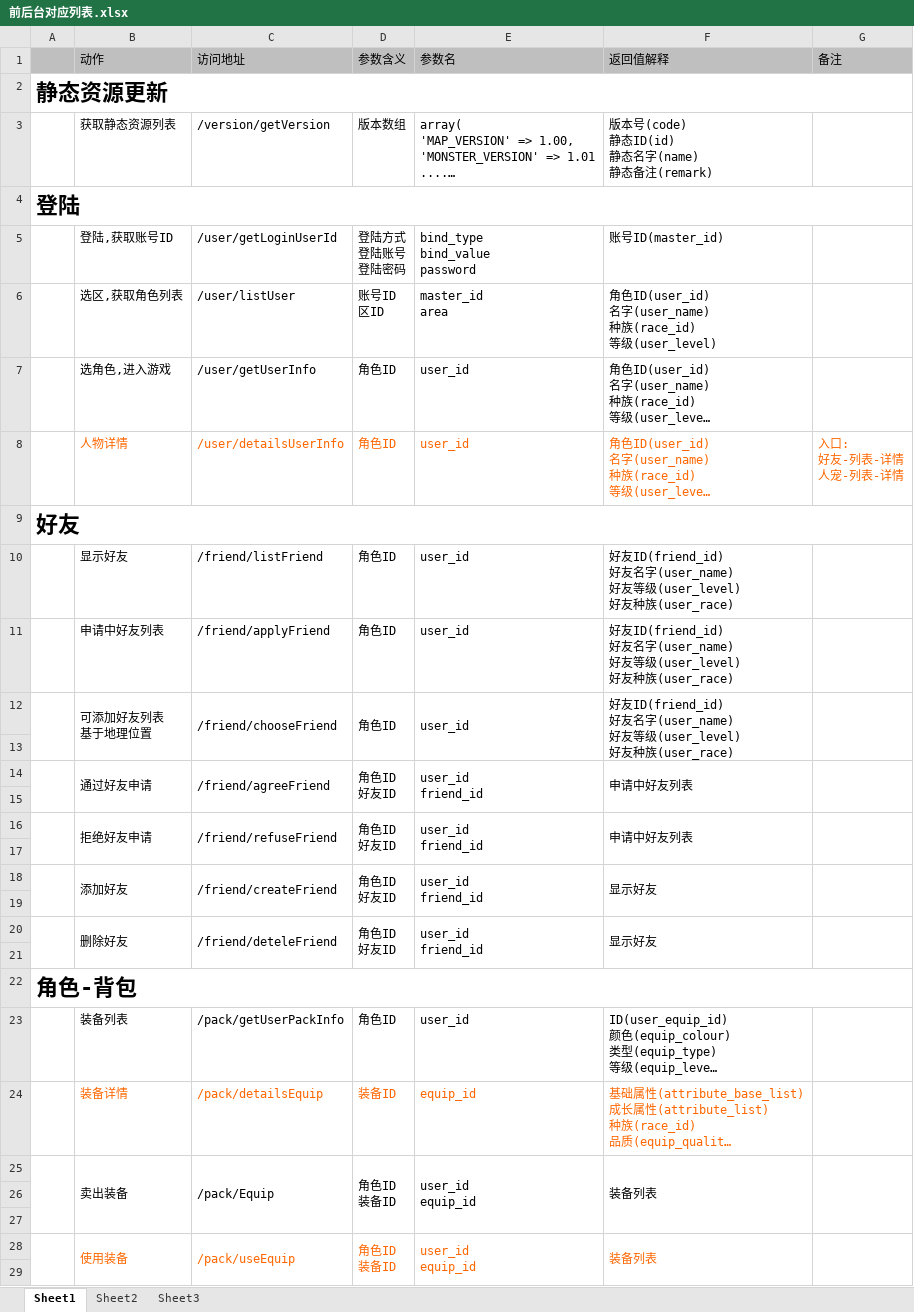
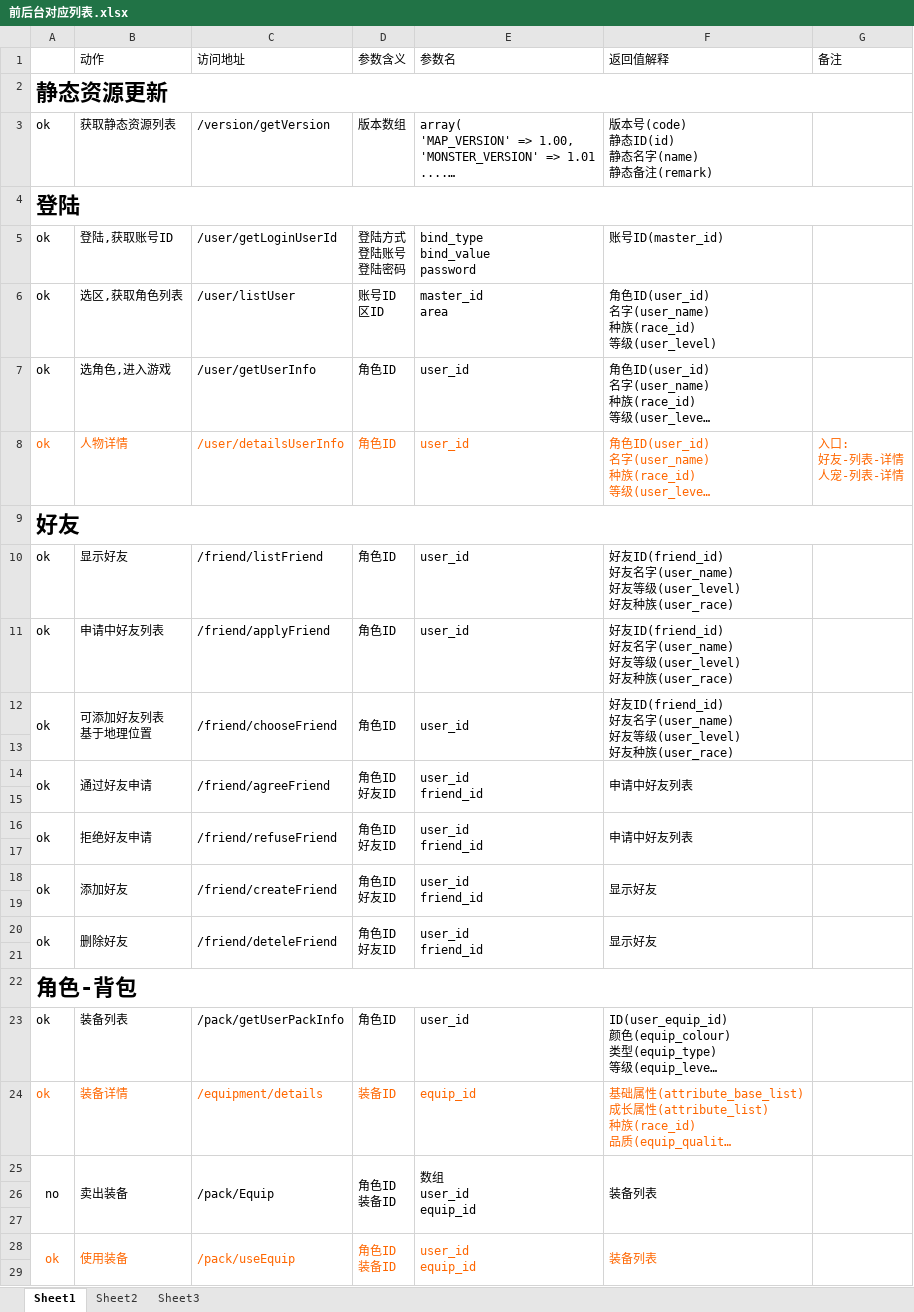
Before and after one commit to MacDino/fightgame, an Excel workbook: DOC/前后台对应列表.xlsx, sheet Sheet1, drawn as a sheet; only a part is shown; long unchanged cells end in …; values as stored, in another font and other column widths than the file's, no borders; ↵ is a line break in a cell; the diff covers the shown part only; the diff names each change by its address in the sheet, - before the commit and + after, or states it on an @@ line.

```diff
--- a/DOC/前后台对应列表.xlsx (sheet Sheet1)
+++ b/DOC/前后台对应列表.xlsx (sheet Sheet1)
-A1:G1 fill: #BFBFBF
+A1:G1 fill: none
-A3: (empty)
+A3: ok
-A5:A8: (empty)
+A5:A8: ok
-A10:A12: (empty)
+A10:A12: ok
-A14: (empty)
+A14: ok
-A16: (empty)
+A16: ok
-A18: (empty)
+A18: ok
-A20: (empty)
+A20: ok
-A23:A24: (empty)
+A23:A24: ok
-C24 (访问地址): /pack/detailsEquip
+C24 (访问地址): /equipment/details
-A25: (empty)
+A25: no
-E25 (参数名): user_id ↵ equip_id
+E25 (参数名): 数组 ↵ user_id ↵ equip_id
-A28: (empty)
+A28: ok
```
Also changed, not shown: 3 edited cells elsewhere in this sheet, 4 other files.
